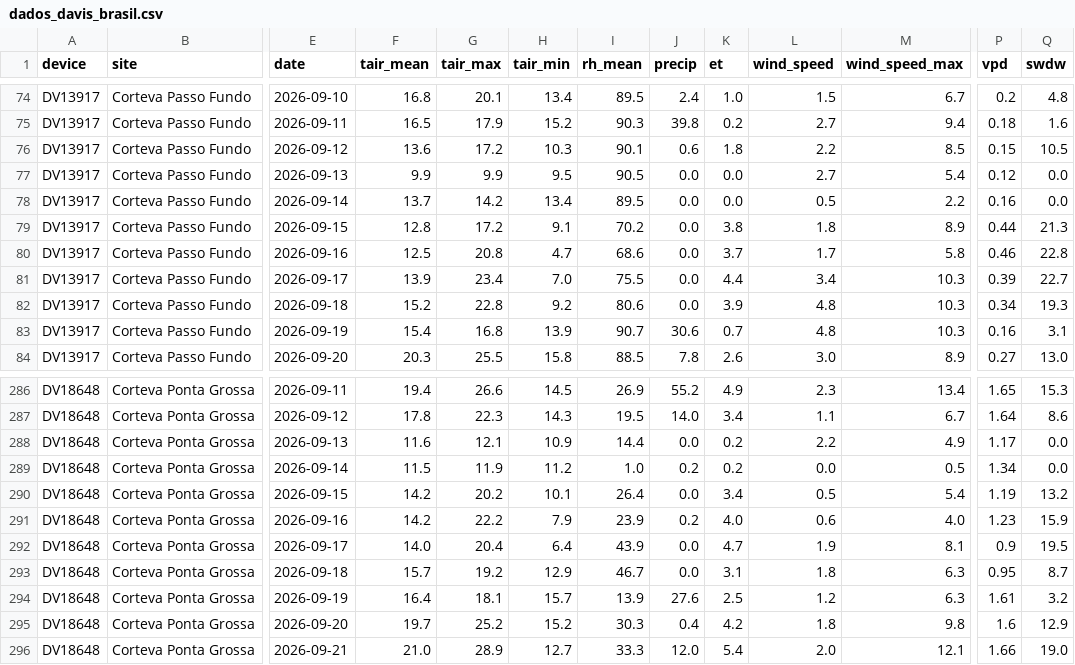
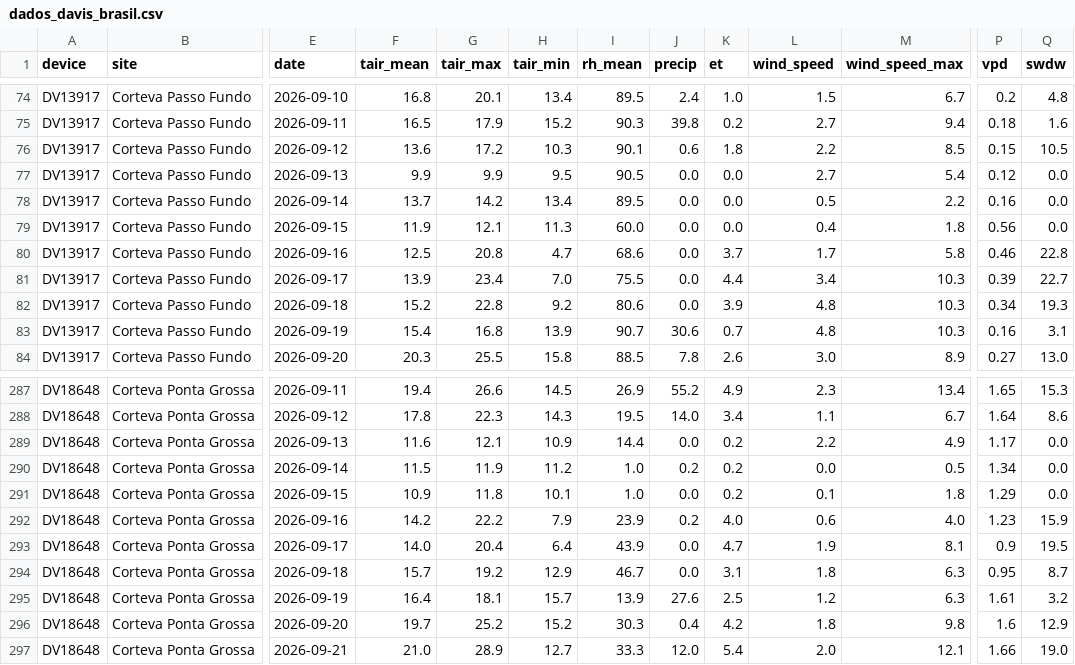
Before and after one commit to mitrutrafael/climaticos, a CSV file: dados_davis_brasil.csv, drawn as a sheet; only a part is shown, gaps mark what is left out; addresses are those after the commit; the diff covers the shown part only; the diff names each change by its address in the sheet, - before the commit and + after, or states it on an @@ line.

```diff
--- a/dados_davis_brasil.csv
+++ b/dados_davis_brasil.csv
-F79 (tair_mean): 12.8
+F79 (tair_mean): 11.9
-G79 (tair_max): 17.2
+G79 (tair_max): 12.1
-H79 (tair_min): 9.1
+H79 (tair_min): 11.3
-I79 (rh_mean): 70.2
+I79 (rh_mean): 60.0
-K79 (et): 3.8
+K79 (et): 0.0
-L79 (wind_speed): 1.8
+L79 (wind_speed): 0.4
-M79 (wind_speed_max): 8.9
+M79 (wind_speed_max): 1.8
-P79 (vpd): 0.44
+P79 (vpd): 0.56
-Q79 (swdw): 21.3
+Q79 (swdw): 0.0
-F291 (tair_mean): 14.2
+F291 (tair_mean): 10.9
-G291 (tair_max): 20.2
+G291 (tair_max): 11.8
-I291 (rh_mean): 26.4
+I291 (rh_mean): 1.0
-K291 (et): 3.4
+K291 (et): 0.2
-L291 (wind_speed): 0.5
+L291 (wind_speed): 0.1
-M291 (wind_speed_max): 5.4
+M291 (wind_speed_max): 1.8
-P291 (vpd): 1.19
+P291 (vpd): 1.29
-Q291 (swdw): 13.2
+Q291 (swdw): 0.0
```
Also changed, not shown: 3 added rows and 33 edited cells elsewhere in this file, dados_climaticos_brasil.csv.
